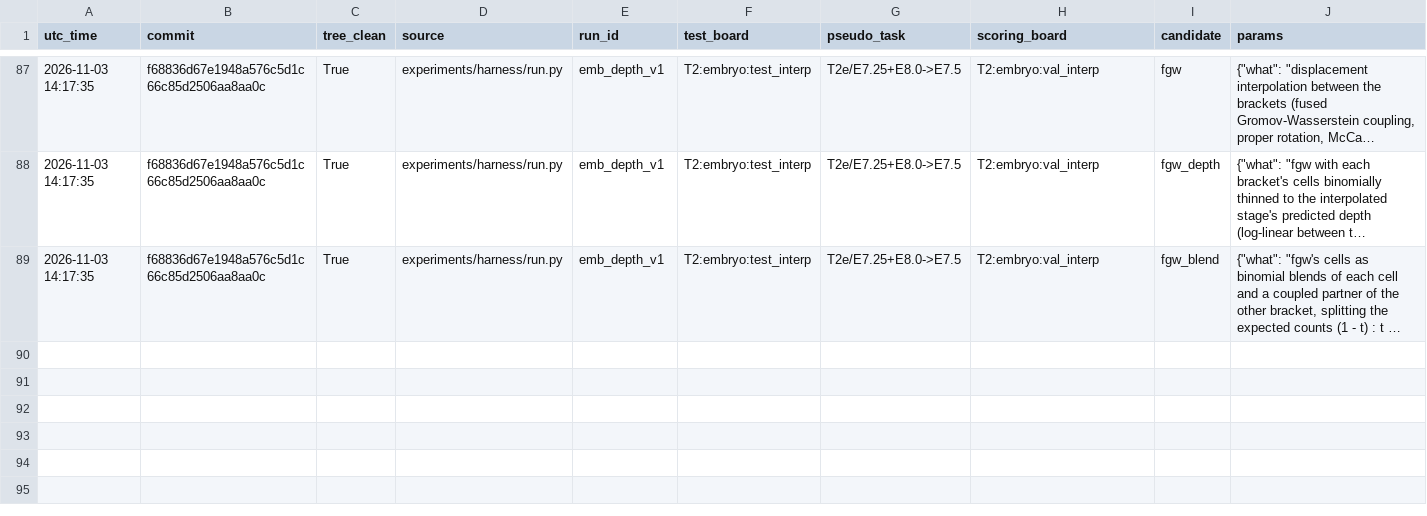
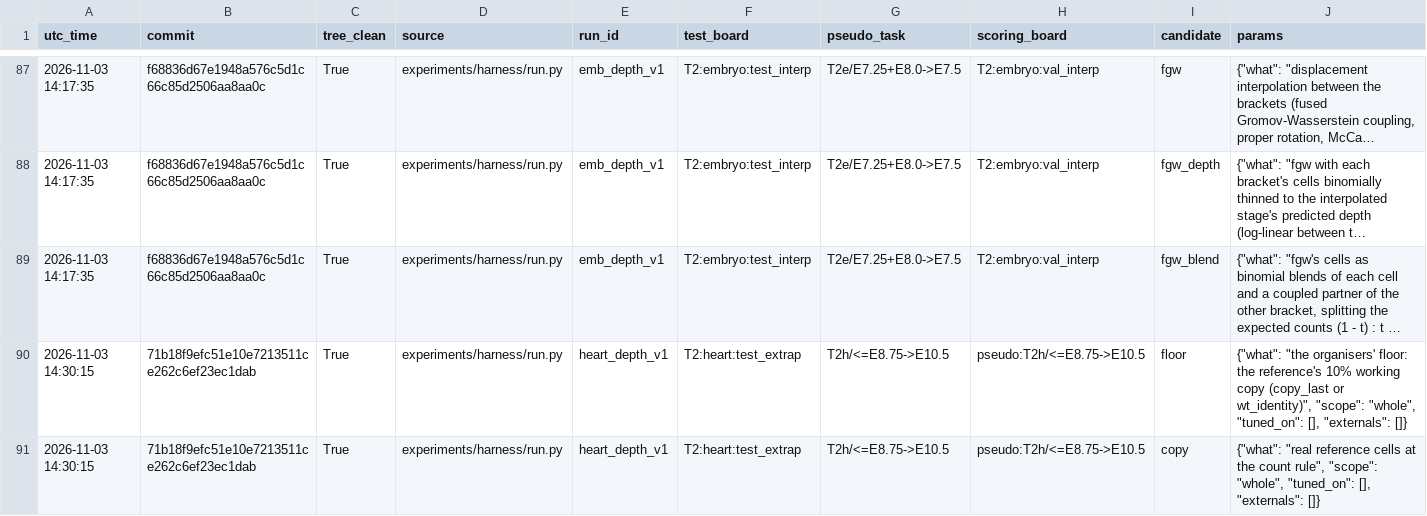
Before and after one commit to Vijayavallabh/virtual-embryo-challenge, a CSV file: results/registry.csv, drawn as a sheet; only a part is shown, gaps mark what is left out; long unchanged cells end in …; rows hold the shown columns only; the diff covers the shown part only; the diff names each change by its address in the sheet, - before the commit and + after, or states it on an @@ line.

Commit message:
Heart try H3 (b0_depth) not kept (heart_depth_v1, 71b18f9): -3.92 on the 1-day backtest (veto; mmd_u and neighborhood_mmd fall), +0.45 on the 1.75-day one; thinning lowered mmd_u in three of four cases whether or not it matched the target depth, so the depth line closes (3 tries, none kept). Depth survey of every released stage (diag_depth). T1 tries T5 (b0_herd) and T6 (copy_herd, a diagnostic) registered before their run: vec.core.herd_rows, an exact greedy swap search that brings a draw's per-gene mean to its pool's (a variance reduction of the pseudobulk; same quotas, real cells as released); t1_scope.reweight/build_submission herd option from its own stream (draws unchanged when off; golden tests pass); build_test.py t1 --herd (off). 529 tests pass on the DGX

```diff
--- a/results/registry.csv
+++ b/results/registry.csv
+row 90: 2026-11-03 14:30:15 | 71b18f9efc51e10e7213511ce262c6ef23ec1dab | True | experiments/harness/run.py | heart_depth_v1 | T2:heart:test_extrap | T2h/<=E8.75->E10.5 | pseudo:T2h/<=E8.75->E10.5 | floor | {"what": "the organisers' floor: the reference's 10% working copy (copy_last or wt_identity)", "scope": "whole", "tuned_on": [], "externals": []}
+row 91: 2026-11-03 14:30:15 | 71b18f9efc51e10e7213511ce262c6ef23ec1dab | True | experiments/harness/run.py | heart_depth_v1 | T2:heart:test_extrap | T2h/<=E8.75->E10.5 | pseudo:T2h/<=E8.75->E10.5 | copy | {"what": "real reference cells at the count rule", "scope": "whole", "tuned_on": [], "externals": []}
```
Also changed, not shown: 6 added rows elsewhere in this file, 11 other files.
